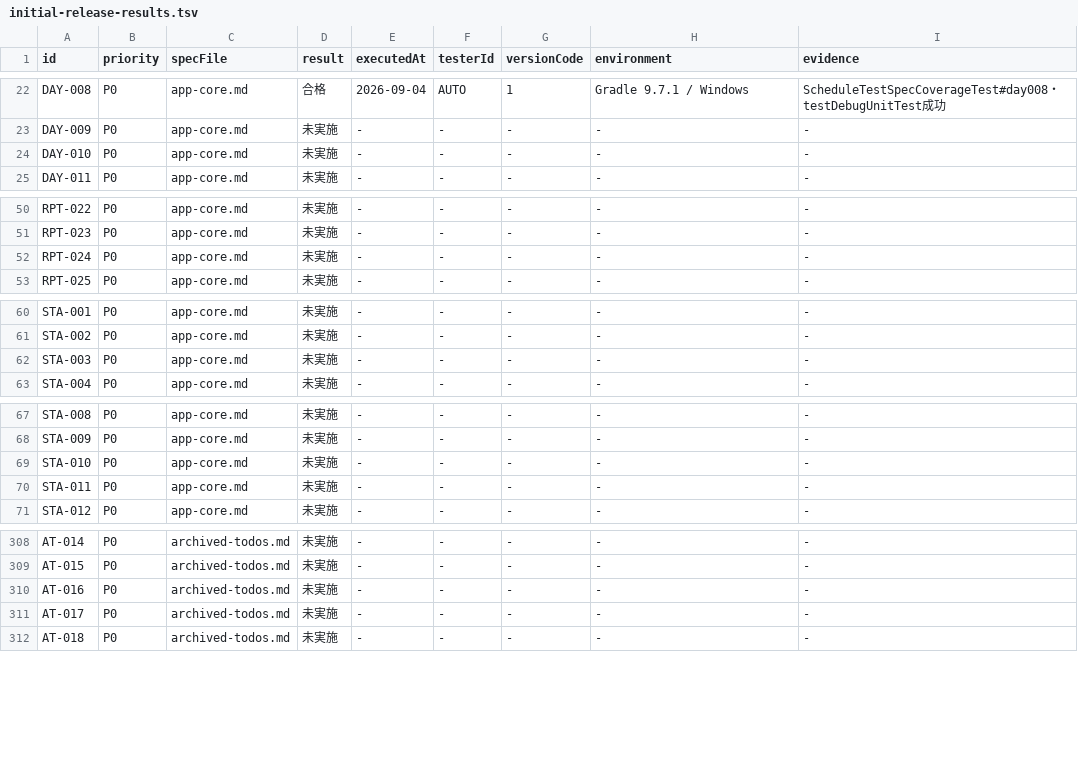
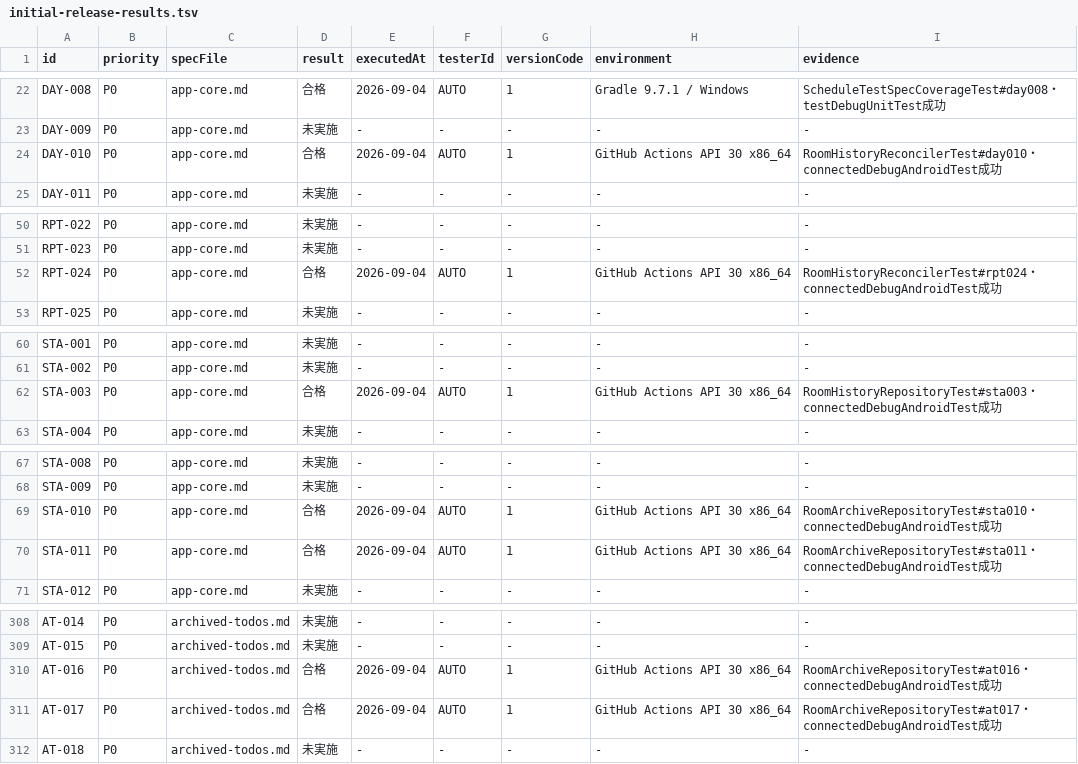
Before and after one commit to Sakemotti/MATA, a TSV file: .agents/test-specs/initial-release-results.tsv, drawn as a sheet; only a part is shown, gaps mark what is left out; the diff covers the shown part only.

```diff
--- a/.agents/test-specs/initial-release-results.tsv
+++ b/.agents/test-specs/initial-release-results.tsv
@@ -23,3 +23,3 @@ DAY-008	P0	app-core.md	合格	2026-09-04	AUTO	1	Gradle 9.7.1 / Windows	ScheduleT
 DAY-009	P0	app-core.md	未実施	-	-	-	-	-
-DAY-010	P0	app-core.md	未実施	-	-	-	-	-
+DAY-010	P0	app-core.md	合格	2026-09-04	AUTO	1	GitHub Actions API 30 x86_64	RoomHistoryReconcilerTest#day010・connectedDebugAndroidTest成功
 DAY-011	P0	app-core.md	未実施	-	-	-	-	-
@@ -51,3 +51,3 @@ RPT-022	P0	app-core.md	未実施	-	-	-	-	-
 RPT-023	P0	app-core.md	未実施	-	-	-	-	-
-RPT-024	P0	app-core.md	未実施	-	-	-	-	-
+RPT-024	P0	app-core.md	合格	2026-09-04	AUTO	1	GitHub Actions API 30 x86_64	RoomHistoryReconcilerTest#rpt024・connectedDebugAndroidTest成功
 RPT-025	P0	app-core.md	未実施	-	-	-	-	-
@@ -61,3 +61,3 @@ STA-001	P0	app-core.md	未実施	-	-	-	-	-
 STA-002	P0	app-core.md	未実施	-	-	-	-	-
-STA-003	P0	app-core.md	未実施	-	-	-	-	-
+STA-003	P0	app-core.md	合格	2026-09-04	AUTO	1	GitHub Actions API 30 x86_64	RoomHistoryRepositoryTest#sta003・connectedDebugAndroidTest成功
 STA-004	P0	app-core.md	未実施	-	-	-	-	-
@@ -68,4 +68,4 @@ STA-008	P0	app-core.md	未実施	-	-	-	-	-
 STA-009	P0	app-core.md	未実施	-	-	-	-	-
-STA-010	P0	app-core.md	未実施	-	-	-	-	-
-STA-011	P0	app-core.md	未実施	-	-	-	-	-
+STA-010	P0	app-core.md	合格	2026-09-04	AUTO	1	GitHub Actions API 30 x86_64	RoomArchiveRepositoryTest#sta010・connectedDebugAndroidTest成功
+STA-011	P0	app-core.md	合格	2026-09-04	AUTO	1	GitHub Actions API 30 x86_64	RoomArchiveRepositoryTest#sta011・connectedDebugAndroidTest成功
 STA-012	P0	app-core.md	未実施	-	-	-	-	-
@@ -309,4 +309,4 @@ AT-014	P0	archived-todos.md	未実施	-	-	-	-	-
 AT-015	P0	archived-todos.md	未実施	-	-	-	-	-
-AT-016	P0	archived-todos.md	未実施	-	-	-	-	-
-AT-017	P0	archived-todos.md	未実施	-	-	-	-	-
+AT-016	P0	archived-todos.md	合格	2026-09-04	AUTO	1	GitHub Actions API 30 x86_64	RoomArchiveRepositoryTest#at016・connectedDebugAndroidTest成功
+AT-017	P0	archived-todos.md	合格	2026-09-04	AUTO	1	GitHub Actions API 30 x86_64	RoomArchiveRepositoryTest#at017・connectedDebugAndroidTest成功
 AT-018	P0	archived-todos.md	未実施	-	-	-	-	-
```
Also changed, not shown: 6 edited cells elsewhere in this file, .agents/test-specs/automated-test-evidence.tsv, 7 other files.
